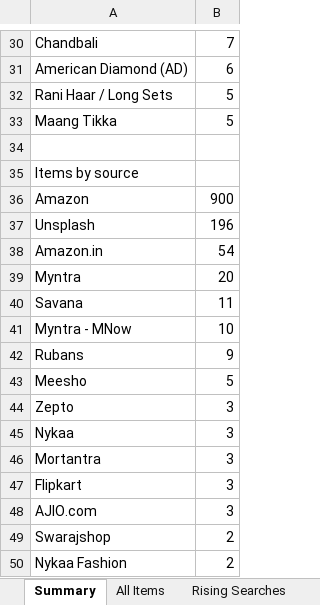
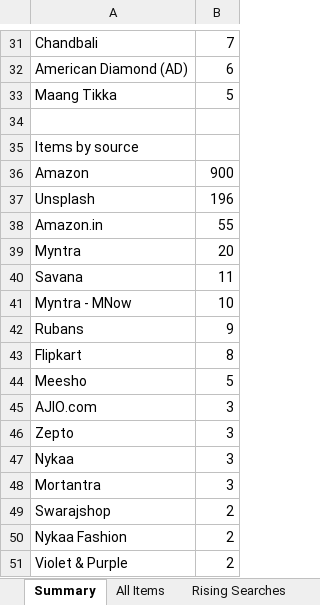
Before and after one commit to PRATS7878/gehnaradar_Updated, an Excel workbook: output/latest.xlsx, sheet Summary, drawn as a sheet; only a part is shown, gaps mark what is left out; the shorter side is filled out with more unchanged rows; values as stored, in another font and other column widths than the file's, no borders; removed rows and columns are numbered as before the commit, all else as after; the diff covers the shown part only; the diff names each change by its address in the sheet, - before the commit and + after, or states it on an @@ line.

```diff
--- a/output/latest.xlsx (sheet Summary)
+++ b/output/latest.xlsx (sheet Summary)
-row 32: Rani Haar / Long Sets | 5
-B38: 54
+B38: 55
+row 43: Flipkart | 8
@@ row 48 moved to row 45: AJIO.com @@
-row 47: Flipkart | 3
```
Also changed, not shown: 4 added rows, 3 removed rows and 10 edited cells elsewhere in this sheet, sheet All Items, 4 other files.
